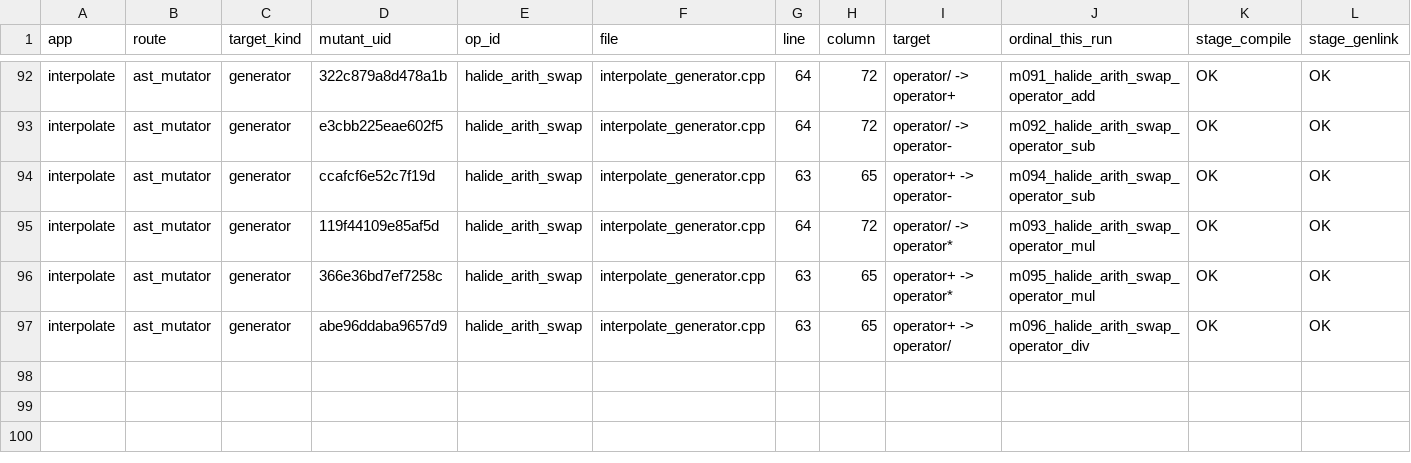
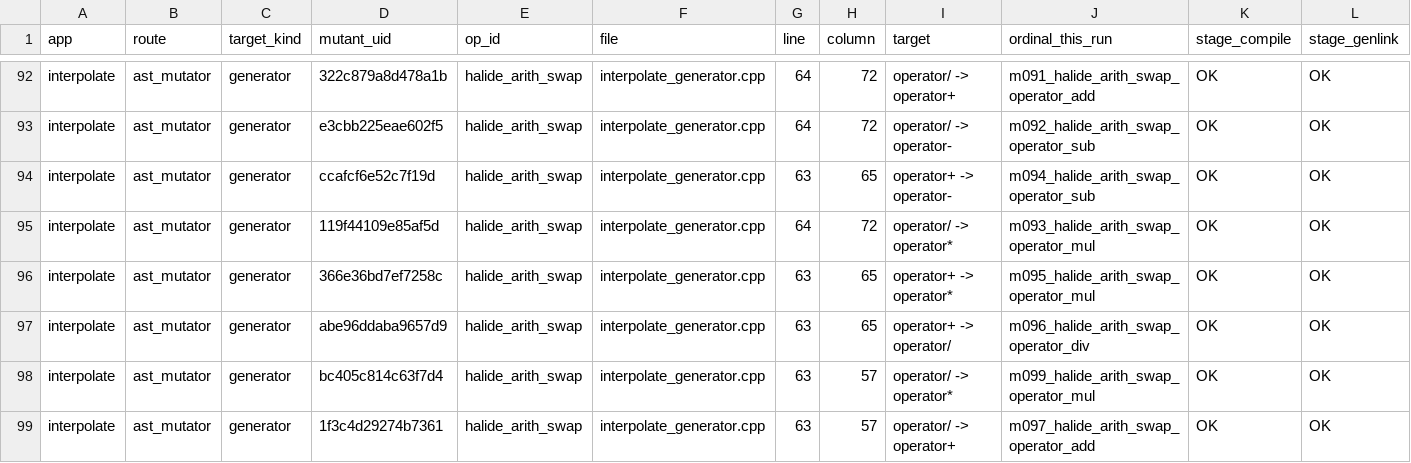
Before and after one commit to ardier/Halide-mutation, a CSV file: mutation/ast-generator-route/results/interpolate-gen.csv, drawn as a sheet; only a part is shown, gaps mark what is left out; rows hold the shown columns only; the diff names each change by its address in the sheet, - before the commit and + after, or states it on an @@ line.

Commit message:
mutation: incremental snapshot
Committed automatically as results land, so nothing sits only on
/mnt/scratch1. Sweeps still running: 5.

Per app (M = points identified at emit time, from the run log,
not from the rows written, so a PARTIAL is reported as partial
rather than as a smaller complete run):

  blur                     generator   COMPLETE  30 of 30 evaluated, 30 run, 30 killed, 0 equivalent
  conv_layer               generator   COMPLETE  9 of 9 evaluated, 9 run, 9 killed, 0 equivalent
  depthwise_separable_conv generator   COMPLETE  77 of 77 evaluated, 76 run, 65 killed, 1 equivalent
  hist                     generator   COMPLETE  90 of 90 evaluated, 90 run, 90 killed, 0 equivalent
  iir_blur                 generator   COMPLETE  39 of 39 evaluated, 39 run, 37 killed, 0 equivalent
  interpolate              generator   PARTIAL   98 of 117 evaluated, 96 run, 91 killed, 2 equivalent
  max_filter               generator   COMPLETE  62 of 62 evaluated, 60 run, 55 killed, 2 equivalent
  nl_means                 generator   COMPLETE  55 of 55 evaluated, 55 run, 55 killed, 0 equivalent
  stencil_chain            generator   COMPLETE  12 of 12 evaluated, 8 run, 8 killed, 0 equivalent
  fft                      emitted C++ COMPLETE  2247 of 2247 evaluated, 1521 run, 860 killed, 690 equivalent
  resize                   emitted C++ PARTIAL   4364 of 8435 evaluated, 3650 run, 775 killed, 639 equivalent

  TOTAL  7083 of 11173 points evaluated, 5634 run, 2075 killed, 1334 proven equivalent

Rows are streamed one per mutant and flushed, so every
PARTIAL file above is valid as far as it goes.

```diff
--- a/mutation/ast-generator-route/results/interpolate-gen.csv
+++ b/mutation/ast-generator-route/results/interpolate-gen.csv
+row 98: interpolate | ast_mutator | generator | bc405c814c63f7d4 | halide_arith_swap | interpolate_generator.cpp | 63 | 57 | operator/ -> operator* | m099_halide_arith_swap_operator_mul | OK | OK
+row 99: interpolate | ast_mutator | generator | 1f3c4d29274b7361 | halide_arith_swap | interpolate_generator.cpp | 63 | 57 | operator/ -> operator+ | m097_halide_arith_swap_operator_add | OK | OK
```
Also changed, not shown: mutation/ast-generator-route/results/SUMMARY.csv, 2 other files.
